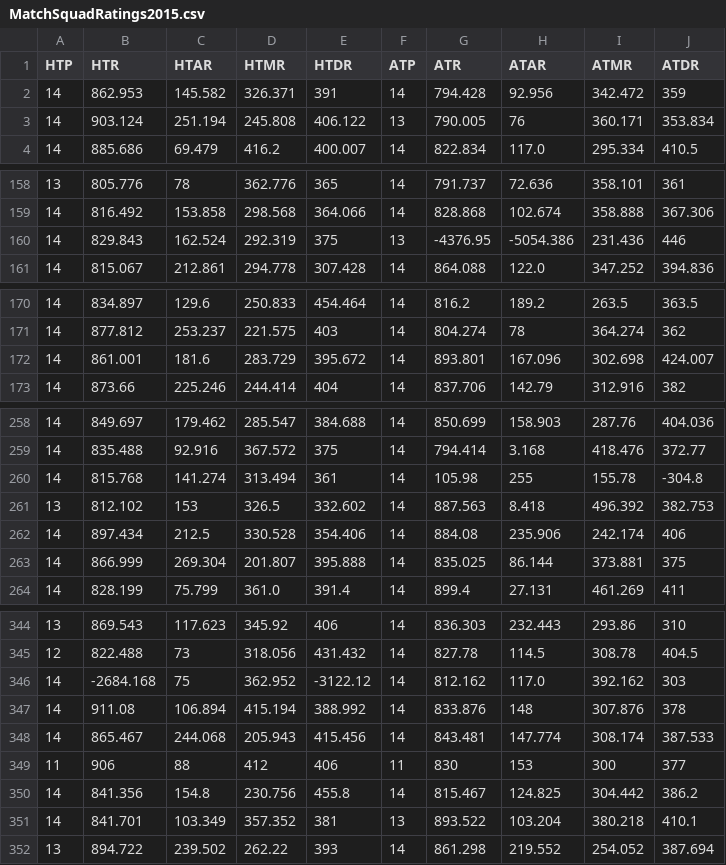
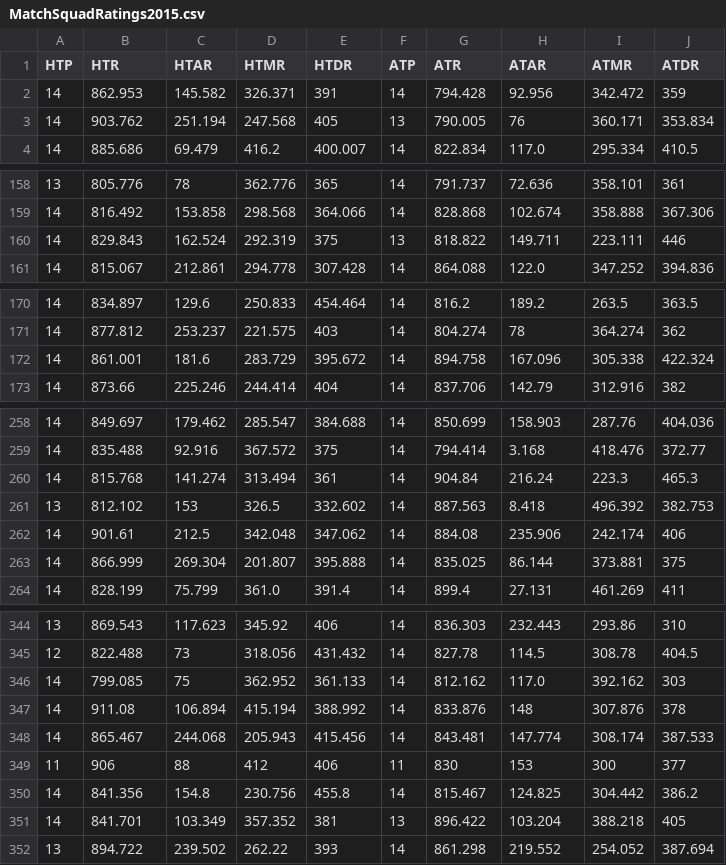
Before and after one commit to shriya17/Prolego, a CSV file: Scraper/MatchSquadRatings2015.csv, drawn as a sheet; only a part is shown, gaps mark what is left out; the diff covers the shown part only.

```diff
--- a/Scraper/MatchSquadRatings2015.csv
+++ b/Scraper/MatchSquadRatings2015.csv
@@ -3,4 +3,4 @@ HTP,HTR,HTAR,HTMR,HTDR,ATP,ATR,ATAR,ATMR,ATDR
 "
-14,903.124,251.194,245.808,406.122,13,790.005,76,360.171,"353.834
-"
+14,903.762,251.194,247.568,405,13,790.005,76,360.171,"353.834
+"
 14,885.686,69.479,416.2,400.007,14,822.834,117.0,295.334,"410.5
@@ -317,4 +317,4 @@ HTP,HTR,HTAR,HTMR,HTDR,ATP,ATR,ATAR,ATMR,ATDR
 "
-14,829.843,162.524,292.319,375,13,-4376.95,-5054.386,231.436,"446
-"
+14,829.843,162.524,292.319,375,13,818.822,149.711,223.111,"446
+"
 14,815.067,212.861,294.778,307.428,14,864.088,122.0,347.252,"394.836
@@ -341,4 +341,4 @@ HTP,HTR,HTAR,HTMR,HTDR,ATP,ATR,ATAR,ATMR,ATDR
 "
-14,861.001,181.6,283.729,395.672,14,893.801,167.096,302.698,"424.007
-"
+14,861.001,181.6,283.729,395.672,14,894.758,167.096,305.338,"422.324
+"
 14,873.66,225.246,244.414,404,14,837.706,142.79,312.916,"382
@@ -517,8 +517,8 @@ HTP,HTR,HTAR,HTMR,HTDR,ATP,ATR,ATAR,ATMR,ATDR
 "
-14,815.768,141.274,313.494,361,14,105.98,255,155.78,"-304.8
-"
+14,815.768,141.274,313.494,361,14,904.84,216.24,223.3,"465.3
+"
 13,812.102,153,326.5,332.602,14,887.563,8.418,496.392,"382.753
 "
-14,897.434,212.5,330.528,354.406,14,884.08,235.906,242.174,"406
-"
+14,901.61,212.5,342.048,347.062,14,884.08,235.906,242.174,"406
+"
 14,866.999,269.304,201.807,395.888,14,835.025,86.144,373.881,"375
@@ -689,4 +689,4 @@ HTP,HTR,HTAR,HTMR,HTDR,ATP,ATR,ATAR,ATMR,ATDR
 "
-14,-2684.168,75,362.952,-3122.12,14,812.162,117.0,392.162,"303
-"
+14,799.085,75,362.952,361.133,14,812.162,117.0,392.162,"303
+"
 14,911.08,106.894,415.194,388.992,14,833.876,148,307.876,"378
@@ -699,4 +699,4 @@ HTP,HTR,HTAR,HTMR,HTDR,ATP,ATR,ATAR,ATMR,ATDR
 "
-14,841.701,103.349,357.352,381,13,893.522,103.204,380.218,"410.1
-"
+14,841.701,103.349,357.352,381,13,896.422,103.204,388.218,"405
+"
 13,894.722,239.502,262.22,393,14,861.298,219.552,254.052,"387.694
```
Also changed, not shown: 30 edited cells elsewhere in this file, Scraper/ScoreBoardFinal2015.csv, 4 other files.
